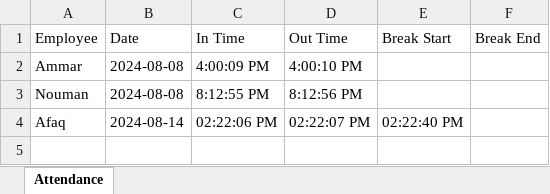
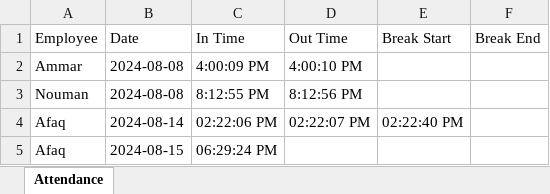
Before and after one commit to afaaaq85/slack_attendance_bot, an Excel workbook: employees_attendance.xlsx, sheet Attendance, drawn as a sheet; values as stored, in another font and other column widths than the file's, no borders; the diff names each change by its address in the sheet, - before the commit and + after, or states it on an @@ line.

```diff
--- a/employees_attendance.xlsx (sheet Attendance)
+++ b/employees_attendance.xlsx (sheet Attendance)
+row 5: Afaq | 2024-08-15 | 06:29:24 PM
```
Also changed, not shown: 1 other file.
